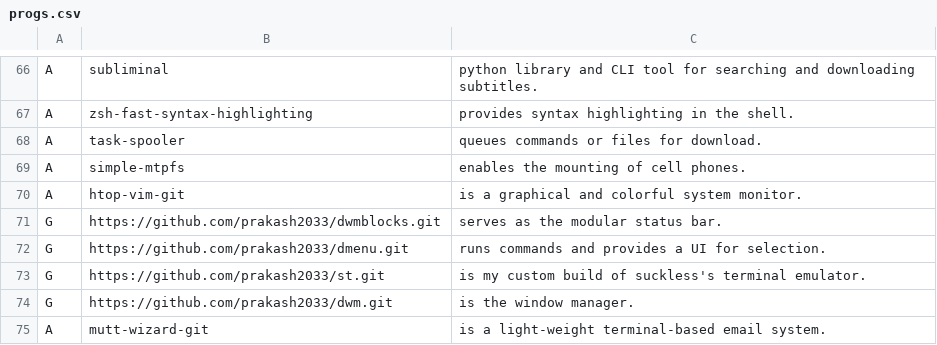
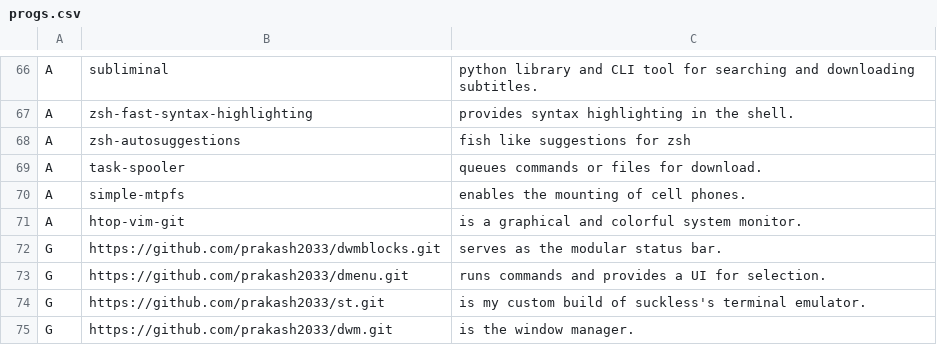
Before and after one commit to trongnghiango/PARBS, a CSV file: progs.csv, drawn as a sheet; only a part is shown, gaps mark what is left out; the shorter side is filled out with more unchanged rows.

Commit message:
Added zsh-autosuggestions

```diff
--- a/progs.csv
+++ b/progs.csv
@@ -67,2 +67,3 @@ A,subliminal,"python library and CLI tool for searching and downloading subtitle
 A,zsh-fast-syntax-highlighting,"provides syntax highlighting in the shell."
+A,zsh-autosuggestions, "fish like suggestions for zsh"
 A,task-spooler,"queues commands or files for download."
```
